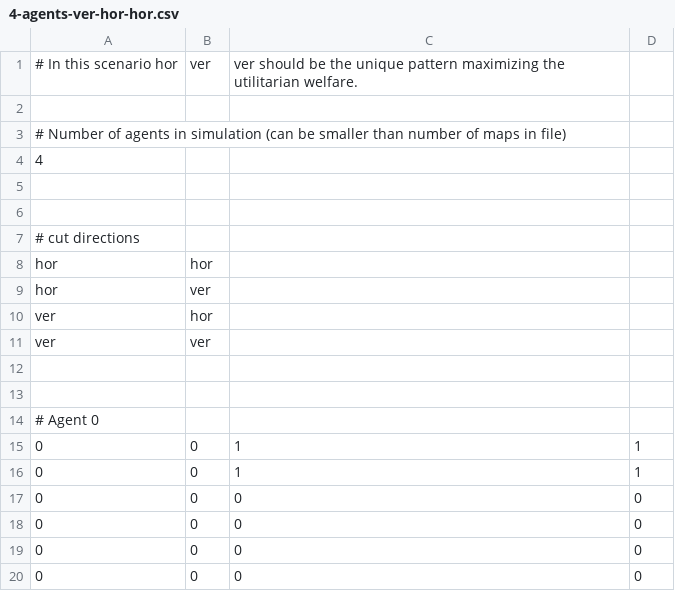
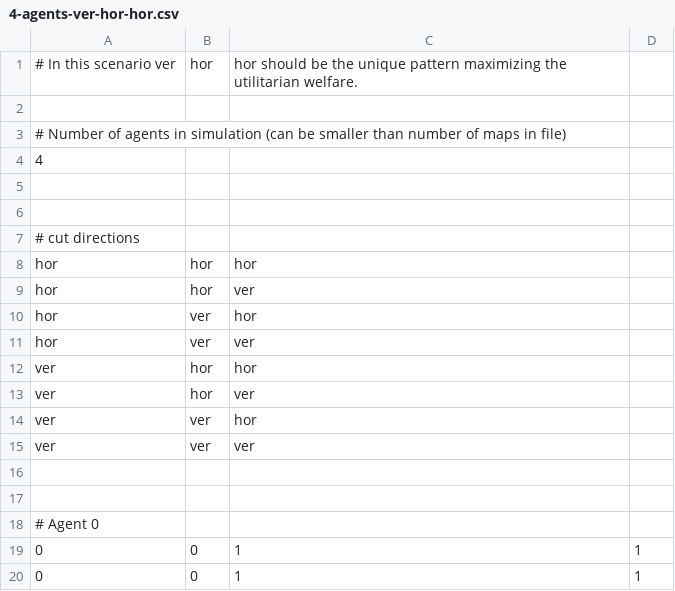
Before and after one commit to Shtechman/fair-cakecutting-with-real-land-value-data, a CSV file: data/testFolder/4-agents-ver-hor-hor.csv, drawn as a sheet; only a part is shown; the shorter side is filled out with more unchanged rows.

```diff
--- a/data/testFolder/4-agents-ver-hor-hor.csv
+++ b/data/testFolder/4-agents-ver-hor-hor.csv
@@ -1,2 +1,2 @@
-# In this scenario hor,ver,ver should be the unique pattern maximizing the utilitarian welfare.
+# In this scenario ver,hor,hor should be the unique pattern maximizing the utilitarian welfare.
 
@@ -7,6 +7,10 @@
 # cut directions
-hor,hor
-hor,ver
-ver,hor
-ver,ver
+hor,hor,hor
+hor,hor,ver
+hor,ver,hor
+hor,ver,ver
+ver,hor,hor
+ver,hor,ver
+ver,ver,hor
+ver,ver,ver
 
```
Also changed, not shown: data/testFolder/4-agents-hor-hor-hor.csv, 1 other file.
